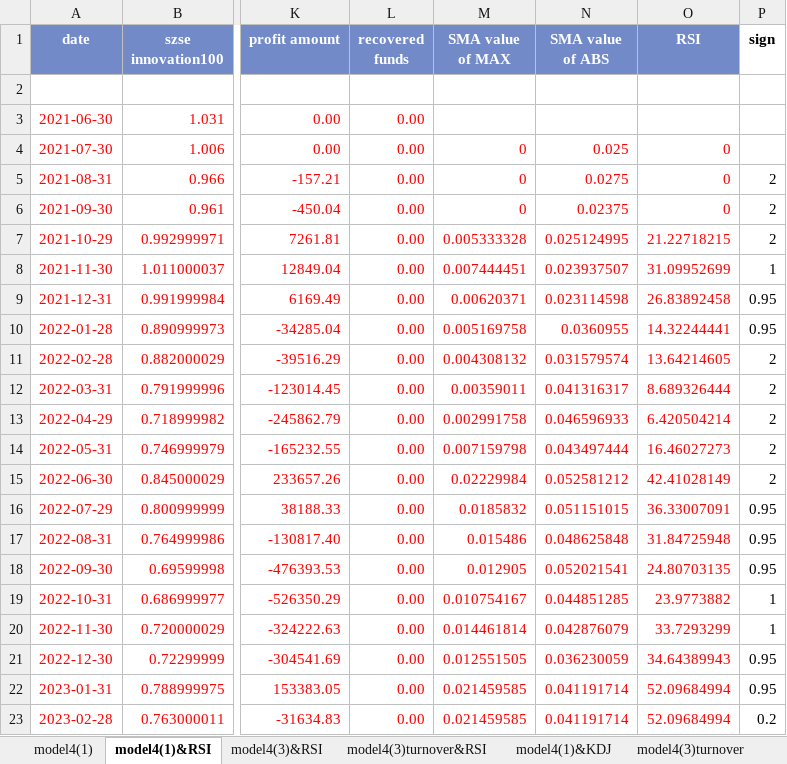
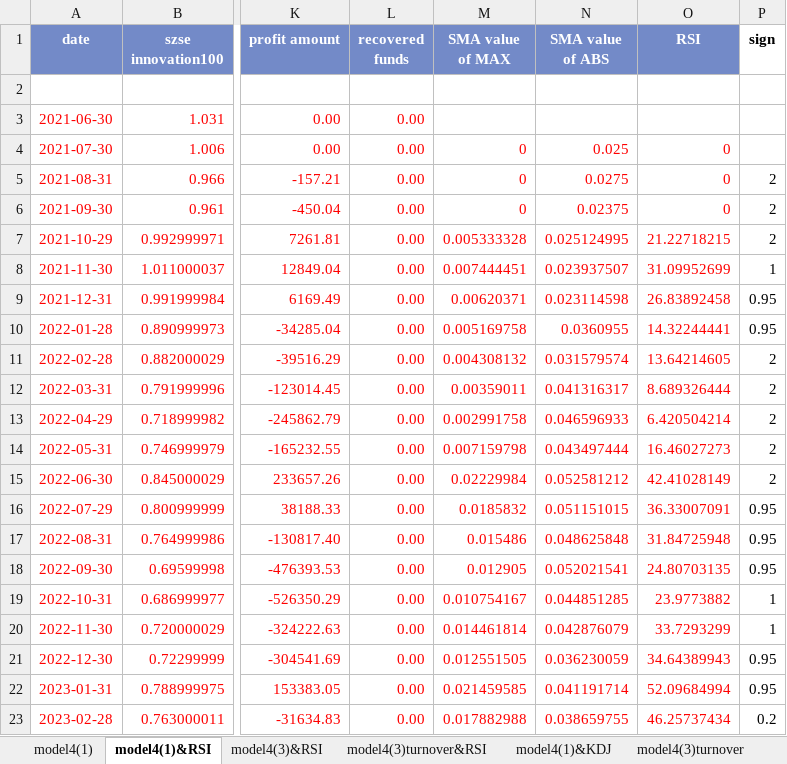
Before and after one commit to laienwei/valuationquan, an Excel workbook: lai/valuationquan/szseinnovation100ETF/szseinnovation100ETFmodel4(RSI&KDJ).xlsx, sheet model4(1)&RSI, drawn as a sheet; only a part is shown, gaps mark what is left out; values as stored, in another font and other column widths than the file's, no borders; charts and pictures and conditional formats not drawn; the diff names each change by its address in the sheet, - before the commit and + after, or states it on an @@ line.

```diff
--- a/lai/valuationquan/szseinnovation100ETF/szseinnovation100ETFmodel4(RSI&KDJ).xlsx (sheet model4(1)&RSI)
+++ b/lai/valuationquan/szseinnovation100ETF/szseinnovation100ETFmodel4(RSI&KDJ).xlsx (sheet model4(1)&RSI)
-M23 (SMA value of MAX): 0.021459585
+M23 (SMA value of MAX): 0.017882988
-N23 (SMA value of ABS): 0.041191714
+N23 (SMA value of ABS): 0.038659755
-O23 (RSI): 52.09684994
+O23 (RSI): 46.25737434
```
Also changed, not shown: sheet model4(1)&KDJ, sheet model4(3)&RSI, sheet model4(3)turnover&RSI, formulas that keep their value, charts or pictures, lai/valuationquan/CNIESG300index/CNIESG300indexmodel1.xlsx, lai/valuationquan/szseinnovation100ETF/szseinnovation100ETFmodel1.xlsx, 8 other files.
